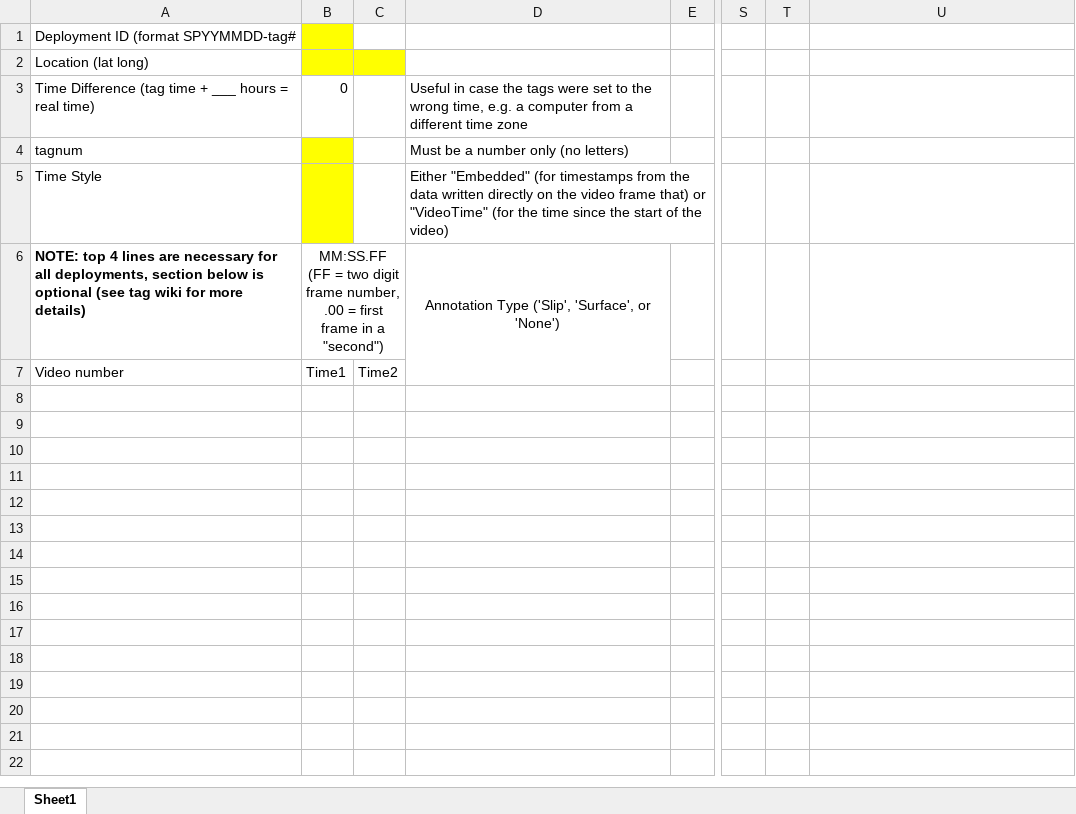
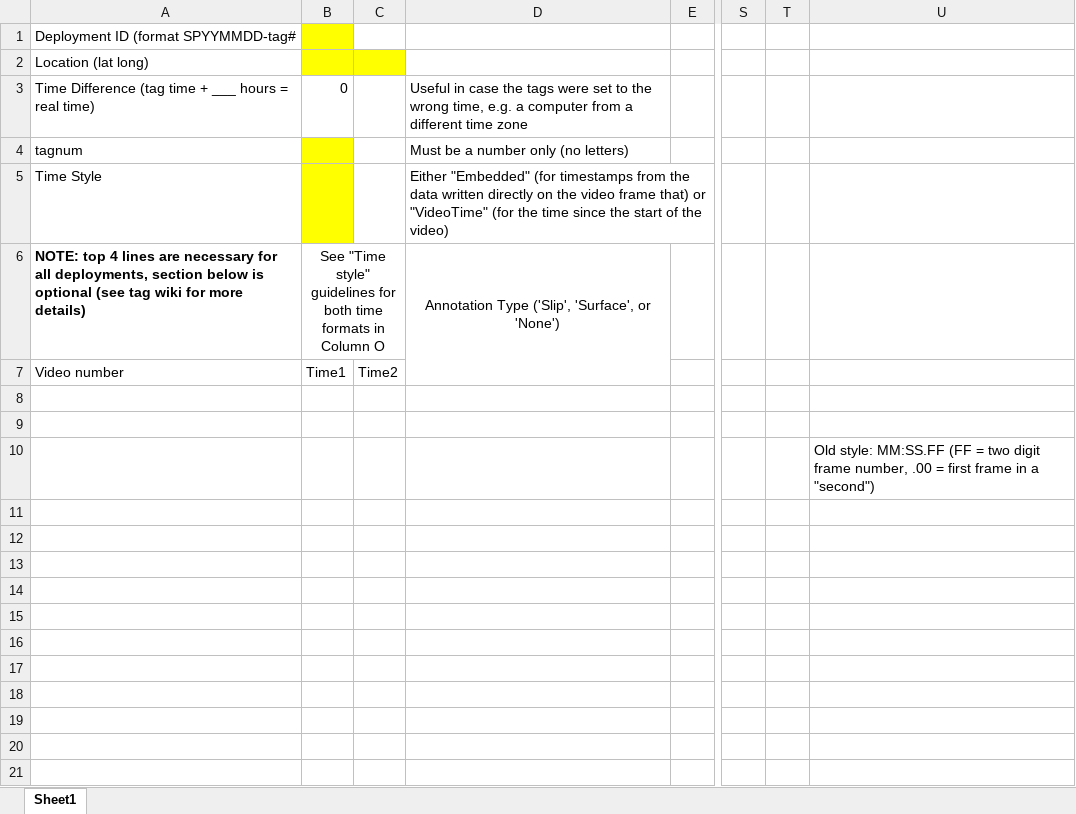
Before and after one commit to cadede/CATS-Methods-Materials, an Excel workbook: CATSMatlabTools/templates/spYYMMDD-tag#.xlsx, sheet Sheet1, drawn as a sheet; only a part is shown, gaps mark what is left out; values as stored, in another font and other column widths than the file's, no borders; conditional formats not drawn; the diff names each change by its address in the sheet, - before the commit and + after, or states it on an @@ line.

Commit message:
Update truncate data
allows for specific start times

```diff
--- a/CATSMatlabTools/templates/spYYMMDD-tag#.xlsx (sheet Sheet1)
+++ b/CATSMatlabTools/templates/spYYMMDD-tag#.xlsx (sheet Sheet1)
-B6: MM:SS.FF (FF = two digit frame number, .00 = first frame in a "second")
+B6: See "Time style" guidelines for both time formats in Column O
-U10: (empty)
+U10: Old style: MM:SS.FF (FF = two digit frame number, .00 = first frame in a "second")
```
Also changed, not shown: CATSMatlabTools/templates/GPShits.xlsx, 5 other files.
